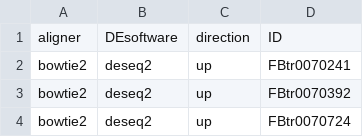
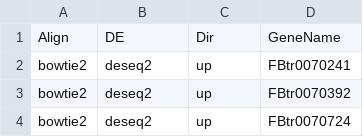
Before and after one commit to Bucknell-Biol364/RNASeqProject, a CSV file: FinalReport/tables/bowtie2_deseq2_transcript.csv, drawn as a sheet; only a part is shown; removed rows and columns are numbered as before the commit, all else as after; the diff names each change by its address in the sheet, - before the commit and + after, or states it on an @@ line.

Commit message:
rename columns

```diff
--- a/FinalReport/tables/bowtie2_deseq2_transcript.csv
+++ b/FinalReport/tables/bowtie2_deseq2_transcript.csv
-row 1: aligner | DEsoftware | direction | ID
+row 1: Align | DE | Dir | GeneName
```
